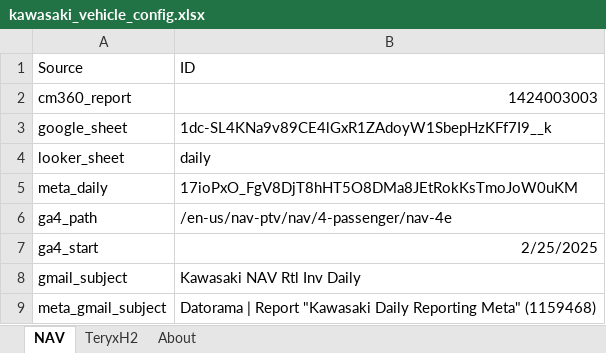
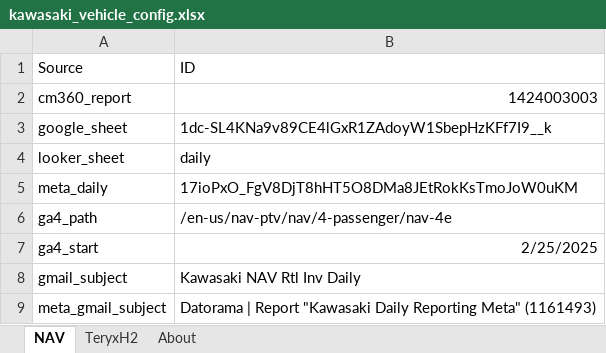
Before and after one commit to taylorgrant/kawasaki_cm360, an Excel workbook: data/kawasaki_vehicle_config.xlsx, sheet NAV, drawn as a sheet; values as stored, in another font and other column widths than the file's, no borders; the diff names each change by its address in the sheet, - before the commit and + after, or states it on an @@ line.

Commit message:
updating meta email id

```diff
--- a/data/kawasaki_vehicle_config.xlsx (sheet NAV)
+++ b/data/kawasaki_vehicle_config.xlsx (sheet NAV)
-B9 (ID): …Reporting Meta" (1159468)
+B9 (ID): …Reporting Meta" (1161493)
```
Also changed, not shown: sheet TeryxH2.
